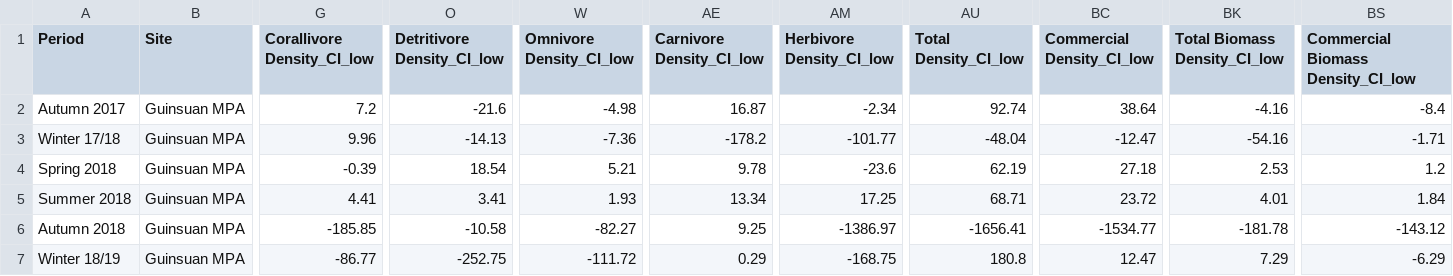
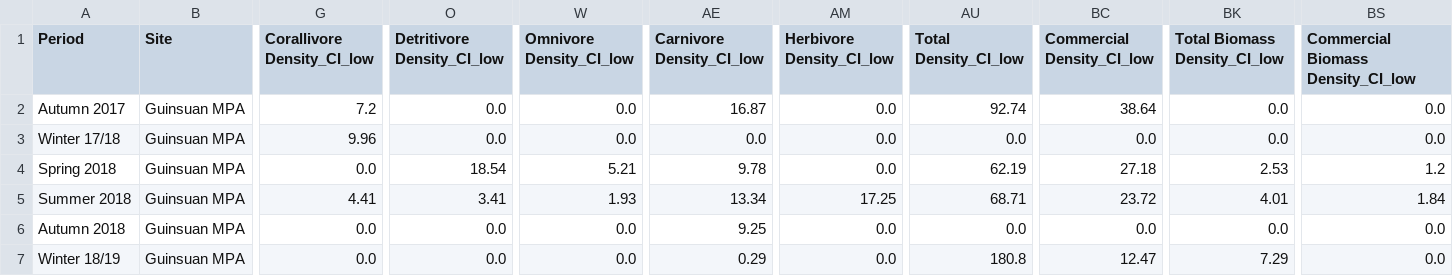
Before and after one commit to JMatthewsPH/Survey_Data_Processing, a CSV file: data/output/fish/seasonal/Guinsuan MPA.csv, drawn as a sheet; only a part is shown, gaps mark what is left out; the diff covers the shown part only; the diff names each change by its address in the sheet, - before the commit and + after, or states it on an @@ line.

```diff
--- a/data/output/fish/seasonal/Guinsuan MPA.csv
+++ b/data/output/fish/seasonal/Guinsuan MPA.csv
-O2 (Detritivore Density_CI_low): -21.6
+O2 (Detritivore Density_CI_low): 0.0
-W2 (Omnivore Density_CI_low): -4.98
+W2 (Omnivore Density_CI_low): 0.0
-AM2 (Herbivore Density_CI_low): -2.34
+AM2 (Herbivore Density_CI_low): 0.0
-BK2 (Total Biomass Density_CI_low): -4.16
+BK2 (Total Biomass Density_CI_low): 0.0
-BS2: -8.4
+BS2: 0.0
-O3 (Detritivore Density_CI_low): -14.13
+O3 (Detritivore Density_CI_low): 0.0
-W3 (Omnivore Density_CI_low): -7.36
+W3 (Omnivore Density_CI_low): 0.0
-AE3 (Carnivore Density_CI_low): -178.2
+AE3 (Carnivore Density_CI_low): 0.0
-AM3 (Herbivore Density_CI_low): -101.77
+AM3 (Herbivore Density_CI_low): 0.0
-AU3 (Total Density_CI_low): -48.04
+AU3 (Total Density_CI_low): 0.0
-BC3 (Commercial Density_CI_low): -12.47
+BC3 (Commercial Density_CI_low): 0.0
-BK3 (Total Biomass Density_CI_low): -54.16
+BK3 (Total Biomass Density_CI_low): 0.0
-BS3: -1.71
+BS3: 0.0
-G4 (Corallivore Density_CI_low): -0.39
+G4 (Corallivore Density_CI_low): 0.0
-AM4 (Herbivore Density_CI_low): -23.6
+AM4 (Herbivore Density_CI_low): 0.0
-G6 (Corallivore Density_CI_low): -185.85
+G6 (Corallivore Density_CI_low): 0.0
-O6 (Detritivore Density_CI_low): -10.58
+O6 (Detritivore Density_CI_low): 0.0
-W6 (Omnivore Density_CI_low): -82.27
+W6 (Omnivore Density_CI_low): 0.0
-AM6 (Herbivore Density_CI_low): -1386.97
+AM6 (Herbivore Density_CI_low): 0.0
-AU6 (Total Density_CI_low): -1656.41
+AU6 (Total Density_CI_low): 0.0
-BC6 (Commercial Density_CI_low): -1534.77
+BC6 (Commercial Density_CI_low): 0.0
-BK6 (Total Biomass Density_CI_low): -181.78
+BK6 (Total Biomass Density_CI_low): 0.0
-BS6: -143.12
+BS6: 0.0
-G7 (Corallivore Density_CI_low): -86.77
+G7 (Corallivore Density_CI_low): 0.0
-O7 (Detritivore Density_CI_low): -252.75
+O7 (Detritivore Density_CI_low): 0.0
-W7 (Omnivore Density_CI_low): -111.72
+W7 (Omnivore Density_CI_low): 0.0
-AM7 (Herbivore Density_CI_low): -168.75
+AM7 (Herbivore Density_CI_low): 0.0
-BS7: -6.29
+BS7: 0.0
```
Also changed, not shown: 48 edited cells elsewhere in this file, data/output/fish/seasonal/Andulay MPA.csv, data/output/fish/seasonal/Basak Can-Unsang MPA.csv, 43 other files.
